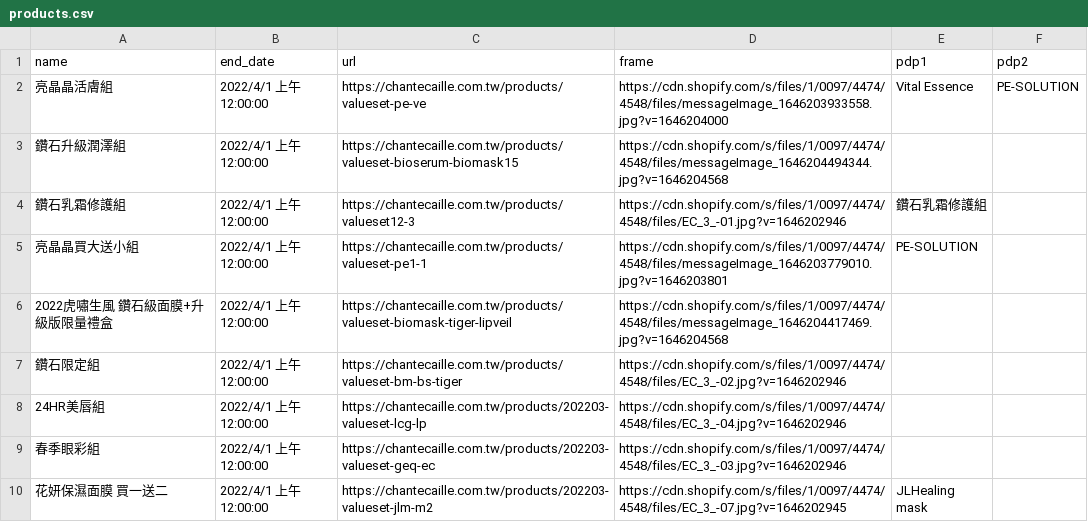
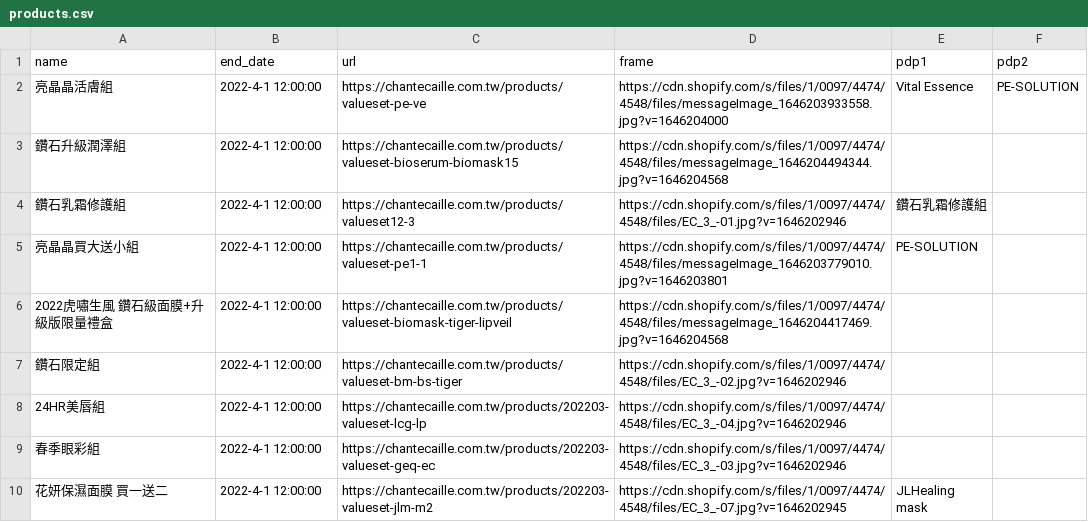
Before and after one commit to OttoTuringdigital/chantecaille.com.tw, a CSV file: products.csv, drawn as a sheet.

Commit message:
Update products.csv

```diff
--- a/products.csv
+++ b/products.csv
@@ -1,10 +1,10 @@
 name,end_date,url,frame,pdp1,pdp2
-亮晶晶活膚組,2022/4/1 上午 12:00:00,https://chantecaille.com.tw/products/valueset-pe-ve,https://cdn.shopify.com/s/files/1/0097/4474/4548/files/messageImage_1646203933558.jpg?v=1646204000,Vital Essence,PE-SOLUTION
-鑽石升級潤澤組,2022/4/1 上午 12:00:00,https://chantecaille.com.tw/products/valueset-bioserum-biomask15,https://cdn.shopify.com/s/files/1/0097/4474/4548/files/messageImage_1646204494344.jpg?v=1646204568,,
-鑽石乳霜修護組,2022/4/1 上午 12:00:00,https://chantecaille.com.tw/products/valueset12-3,https://cdn.shopify.com/s/files/1/0097/4474/4548/files/EC_3_-01.jpg?v=1646202946,鑽石乳霜修護組,
-亮晶晶買大送小組,2022/4/1 上午 12:00:00,https://chantecaille.com.tw/products/valueset-pe1-1,https://cdn.shopify.com/s/files/1/0097/4474/4548/files/messageImage_1646203779010.jpg?v=1646203801,PE-SOLUTION,
-2022虎嘯生風 鑽石級面膜+升級版限量禮盒,2022/4/1 上午 12:00:00,https://chantecaille.com.tw/products/valueset-biomask-tiger-lipveil,https://cdn.shopify.com/s/files/1/0097/4474/4548/files/messageImage_1646204417469.jpg?v=1646204568,,
-鑽石限定組,2022/4/1 上午 12:00:00,https://chantecaille.com.tw/products/valueset-bm-bs-tiger,https://cdn.shopify.com/s/files/1/0097/4474/4548/files/EC_3_-02.jpg?v=1646202946,,
-24HR美唇組,2022/4/1 上午 12:00:00,https://chantecaille.com.tw/products/202203-valueset-lcg-lp,https://cdn.shopify.com/s/files/1/0097/4474/4548/files/EC_3_-04.jpg?v=1646202946,,
-春季眼彩組,2022/4/1 上午 12:00:00,https://chantecaille.com.tw/products/202203-valueset-geq-ec,https://cdn.shopify.com/s/files/1/0097/4474/4548/files/EC_3_-03.jpg?v=1646202946,,
-花妍保濕面膜 買一送二,2022/4/1 上午 12:00:00,https://chantecaille.com.tw/products/202203-valueset-jlm-m2,https://cdn.shopify.com/s/files/1/0097/4474/4548/files/EC_3_-07.jpg?v=1646202945,JLHealing mask,
+亮晶晶活膚組,2022-4-1 12:00:00,https://chantecaille.com.tw/products/valueset-pe-ve,https://cdn.shopify.com/s/files/1/0097/4474/4548/files/messageImage_1646203933558.jpg?v=1646204000,Vital Essence,PE-SOLUTION
+鑽石升級潤澤組,2022-4-1 12:00:00,https://chantecaille.com.tw/products/valueset-bioserum-biomask15,https://cdn.shopify.com/s/files/1/0097/4474/4548/files/messageImage_1646204494344.jpg?v=1646204568,,
+鑽石乳霜修護組,2022-4-1 12:00:00,https://chantecaille.com.tw/products/valueset12-3,https://cdn.shopify.com/s/files/1/0097/4474/4548/files/EC_3_-01.jpg?v=1646202946,鑽石乳霜修護組,
+亮晶晶買大送小組,2022-4-1 12:00:00,https://chantecaille.com.tw/products/valueset-pe1-1,https://cdn.shopify.com/s/files/1/0097/4474/4548/files/messageImage_1646203779010.jpg?v=1646203801,PE-SOLUTION,
+2022虎嘯生風 鑽石級面膜+升級版限量禮盒,2022-4-1 12:00:00,https://chantecaille.com.tw/products/valueset-biomask-tiger-lipveil,https://cdn.shopify.com/s/files/1/0097/4474/4548/files/messageImage_1646204417469.jpg?v=1646204568,,
+鑽石限定組,2022-4-1 12:00:00,https://chantecaille.com.tw/products/valueset-bm-bs-tiger,https://cdn.shopify.com/s/files/1/0097/4474/4548/files/EC_3_-02.jpg?v=1646202946,,
+24HR美唇組,2022-4-1 12:00:00,https://chantecaille.com.tw/products/202203-valueset-lcg-lp,https://cdn.shopify.com/s/files/1/0097/4474/4548/files/EC_3_-04.jpg?v=1646202946,,
+春季眼彩組,2022-4-1 12:00:00,https://chantecaille.com.tw/products/202203-valueset-geq-ec,https://cdn.shopify.com/s/files/1/0097/4474/4548/files/EC_3_-03.jpg?v=1646202946,,
+花妍保濕面膜 買一送二,2022-4-1 12:00:00,https://chantecaille.com.tw/products/202203-valueset-jlm-m2,https://cdn.shopify.com/s/files/1/0097/4474/4548/files/EC_3_-07.jpg?v=1646202945,JLHealing mask,
```
